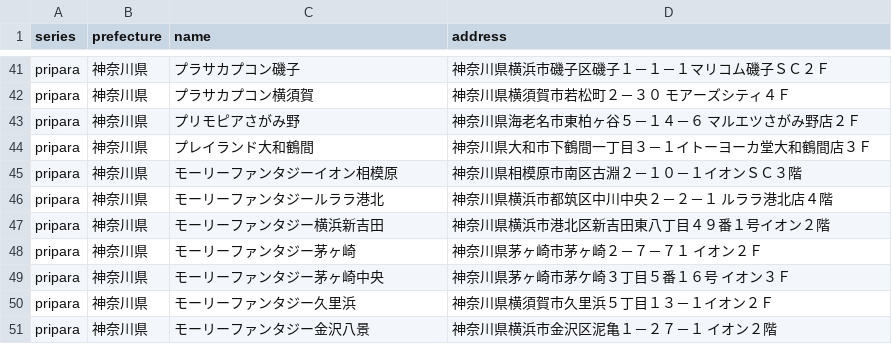
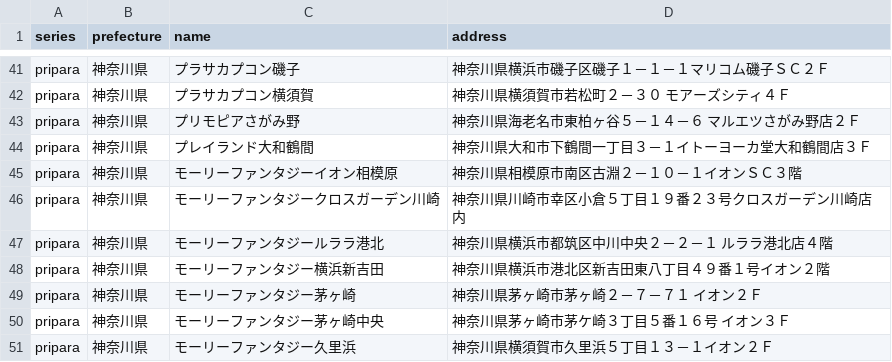
Before and after one commit to prickathon/prismdb, a CSV file: _data/shop/pripara_神奈川県.csv, drawn as a sheet; only a part is shown, gaps mark what is left out; the shorter side is filled out with more unchanged rows; the diff names each change by its address in the sheet, - before the commit and + after, or states it on an @@ line.

Commit message:
[create-pull-request] automated change

```diff
--- a/_data/shop/pripara_神奈川県.csv
+++ b/_data/shop/pripara_神奈川県.csv
+row 46: pripara | 神奈川県 | モーリーファンタジークロスガーデン川崎 | 神奈川県川崎市幸区小倉５丁目１９番２３号クロスガーデン川崎店内
```
